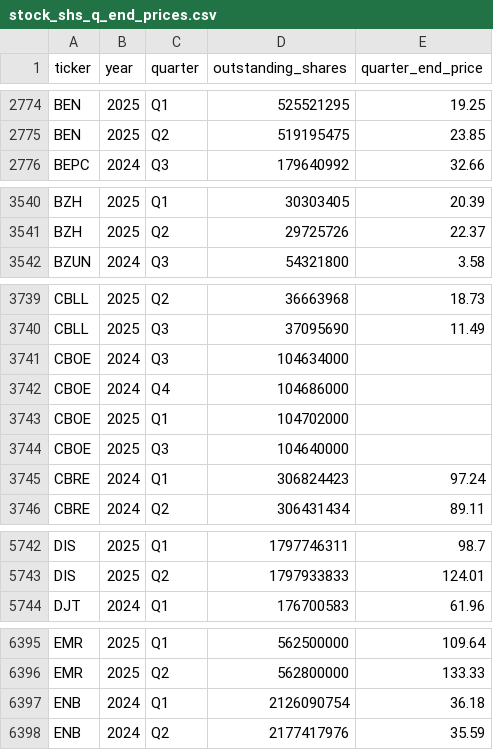
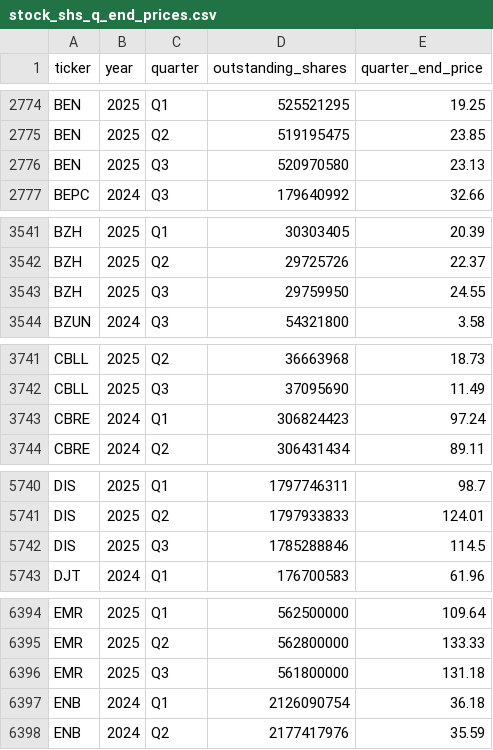
Before and after one commit to andreiCiocirlan/quarterly_holdings, a CSV file: data/sources/stock_shs_q_end_prices.csv, drawn as a sheet; only a part is shown, gaps mark what is left out; removed rows and columns are numbered as before the commit, all else as after; the diff covers the shown part only; the diff names each change by its address in the sheet, - before the commit and + after, or states it on an @@ line.

Commit message:
Q3 stock shares and quarter end price updates

```diff
--- a/data/sources/stock_shs_q_end_prices.csv
+++ b/data/sources/stock_shs_q_end_prices.csv
+row 2776: BEN | 2025 | Q3 | 520970580 | 23.13
+row 3543: BZH | 2025 | Q3 | 29759950 | 24.55
-row 3741: CBOE | 2024 | Q3 | 104634000
-row 3742: CBOE | 2024 | Q4 | 104686000
-row 3743: CBOE | 2025 | Q1 | 104702000
-row 3744: CBOE | 2025 | Q3 | 104640000
+row 5742: DIS | 2025 | Q3 | 1785288846 | 114.5
+row 6396: EMR | 2025 | Q3 | 561800000 | 131.18
```
Also changed, not shown: 8 added rows elsewhere in this file.
